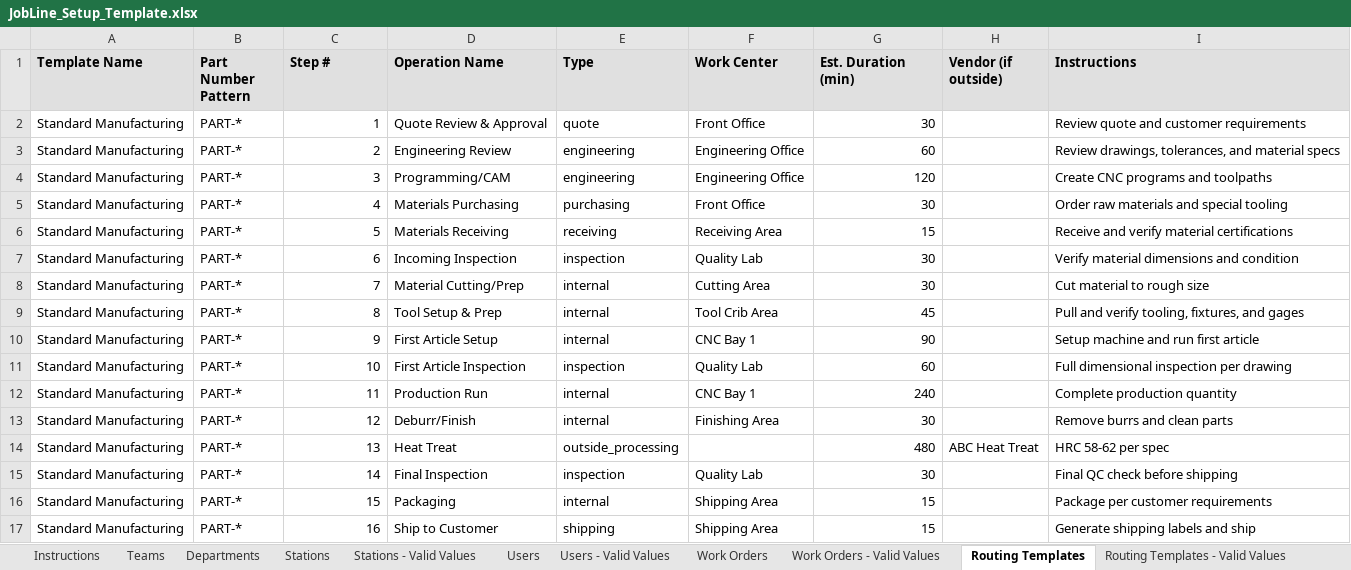
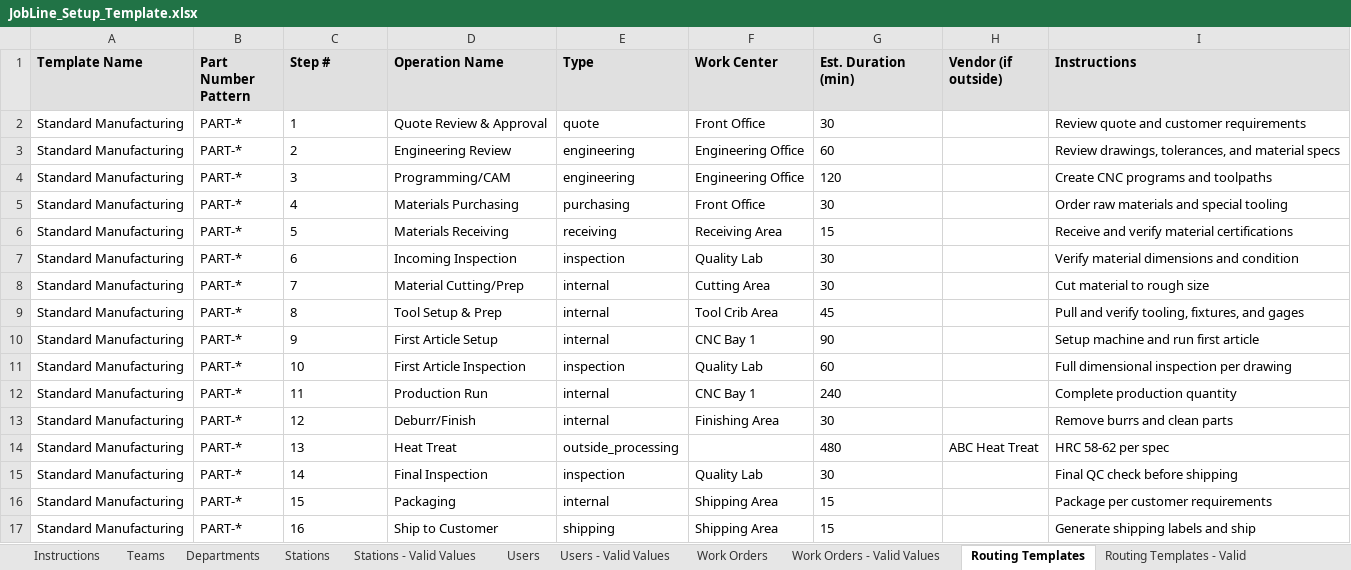
Before and after one commit to WeCr8-Solutions/shift-handover-hub, an Excel workbook: public/templates/JobLine_Setup_Template.xlsx, sheet Routing Templates, drawn as a sheet; values as stored, in another font and other column widths than the file's, no borders; the diff names each change by its address in the sheet, - before the commit and + after, or states it on an @@ line.

```diff
--- a/public/templates/JobLine_Setup_Template.xlsx (sheet Routing Templates)
+++ b/public/templates/JobLine_Setup_Template.xlsx (sheet Routing Templates)
-sheet tab: Routing Templates - Valid Values
+sheet tab: Routing Templates - Valid
-C2:C17 alignment: right
+C2:C17 alignment: left
-G2:G17 alignment: right
+G2:G17 alignment: left
```
Also changed, not shown: sheet Work Orders, sheet Users, sheet Departments, sheet Stations, sheet Stations - Valid Values, sheet Instructions, 3 more sheets.
